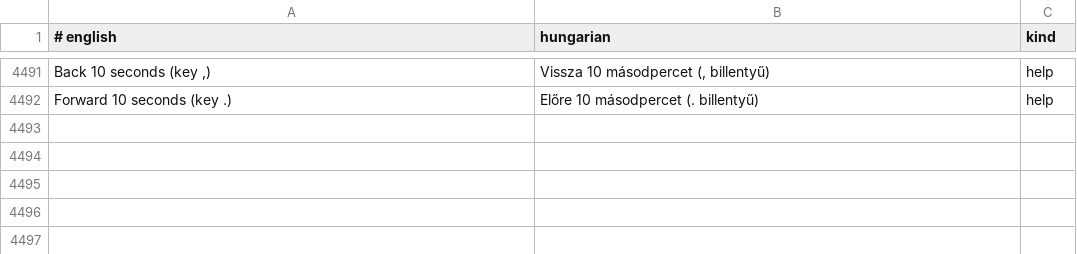
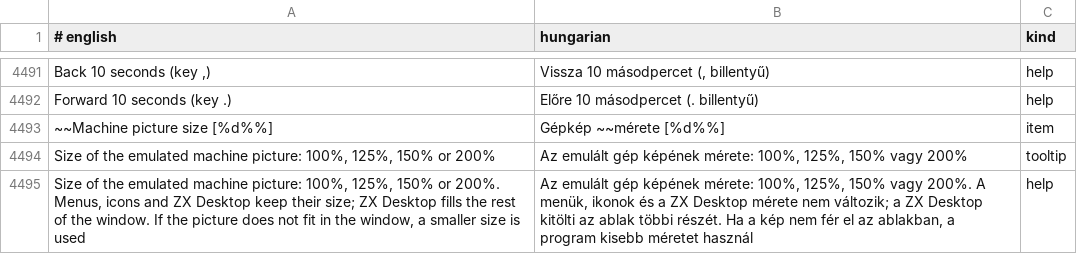
Before and after one commit to Viktor318/zesarux, a TSV file: src/translations/hu.tsv, drawn as a sheet; only a part is shown, gaps mark what is left out.

```diff
--- a/src/translations/hu.tsv
+++ b/src/translations/hu.tsv
@@ -4492 +4492,4 @@ Back 10 seconds (key ,)	Vissza 10 másodpercet (, billentyű)	help
 Forward 10 seconds (key .)	Előre 10 másodpercet (. billentyű)	help
+~~Machine picture size [%d%%]	Gépkép ~~mérete [%d%%]	item
+Size of the emulated machine picture: 100%, 125%, 150% or 200%	Az emulált gép képének mérete: 100%, 125%, 150% vagy 200%	tooltip
+Size of the emulated machine picture: 100%, 125%, 150% or 200%. Menus, icons and ZX Desktop keep their size; ZX Desktop fills the rest of the window. If the picture does not fit in the window, a smaller size is used	Az emulált gép képének mérete: 100%, 125%, 150% vagy 200%. A menük, ikonok és a ZX Desktop mérete nem változik; a ZX Desktop kitölti az ablak többi részét. Ha a kép nem fér el az ablakban, a program kisebb méretet használ	help
```
Also changed, not shown: 10 other files.
